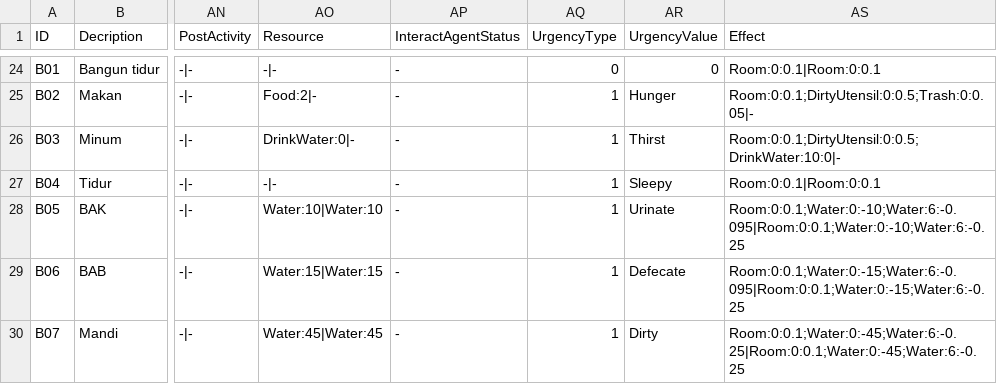
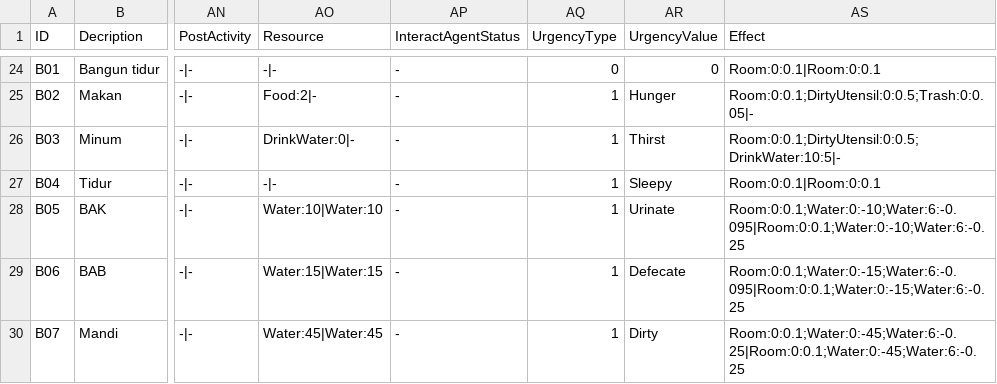
Before and after one commit to jackthezipper/homesimulation, a CSV file: res/adit/agen03/activity2.csv, drawn as a sheet; only a part is shown, gaps mark what is left out; the diff names each change by its address in the sheet, - before the commit and + after, or states it on an @@ line.

```diff
--- a/res/adit/agen03/activity2.csv
+++ b/res/adit/agen03/activity2.csv
-AS26 (Effect): Room:0:0.1;DirtyUtensil:0:0.5;DrinkWater:10:0|-
+AS26 (Effect): Room:0:0.1;DirtyUtensil:0:0.5;DrinkWater:10:5|-
```
Also changed, not shown: res/adit/agen01/activity2.csv, res/adit/agen02/activity2.csv, 10 other files.
